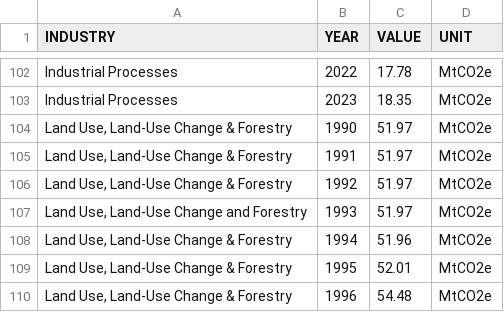
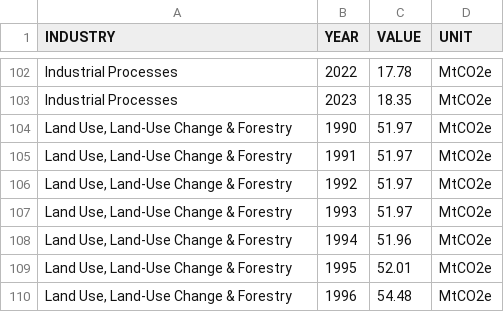
Before and after one commit to NotDodoVN/FIT2179-Assignment2, a CSV file: Datasets - wrangled/Graph_1 - Copy.csv, drawn as a sheet; only a part is shown, gaps mark what is left out.

Commit message:
Update Graph_1 - Copy.csv

```diff
--- a/Datasets - wrangled/Graph_1 - Copy.csv
+++ b/Datasets - wrangled/Graph_1 - Copy.csv
@@ -106,3 +106,3 @@ Industrial Processes,2023,18.35,MtCO2e
 "Land Use, Land-Use Change & Forestry",1992,51.97,MtCO2e
-"Land Use, Land-Use Change and Forestry",1993,51.97,MtCO2e
+"Land Use, Land-Use Change & Forestry",1993,51.97,MtCO2e
 "Land Use, Land-Use Change & Forestry",1994,51.96,MtCO2e
```
